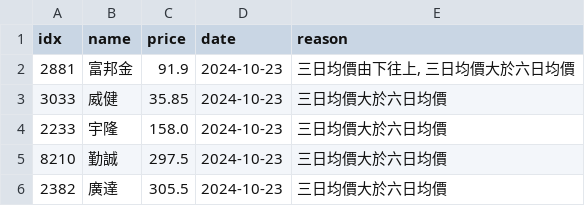
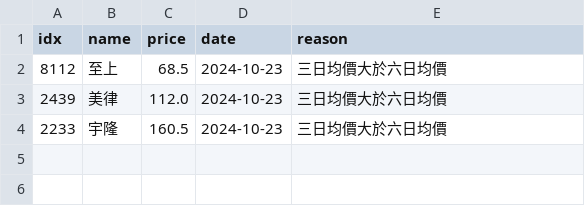
Before and after one commit to aplusman/twstock, a CSV file: data/outputToRealTimeBuy.csv, drawn as a sheet.

```diff
--- a/data/outputToRealTimeBuy.csv
+++ b/data/outputToRealTimeBuy.csv
@@ -1,6 +1,4 @@
 idx,name,price,date,reason
-2881,富邦金,91.9,2024-10-23,"三日均價由下往上, 三日均價大於六日均價"
-3033,威健,35.85,2024-10-23,三日均價大於六日均價
-2233,宇隆,158.0,2024-10-23,三日均價大於六日均價
-8210,勤誠,297.5,2024-10-23,三日均價大於六日均價
-2382,廣達,305.5,2024-10-23,三日均價大於六日均價
+8112,至上,68.5,2024-10-23,三日均價大於六日均價
+2439,美律,112.0,2024-10-23,三日均價大於六日均價
+2233,宇隆,160.5,2024-10-23,三日均價大於六日均價
```
